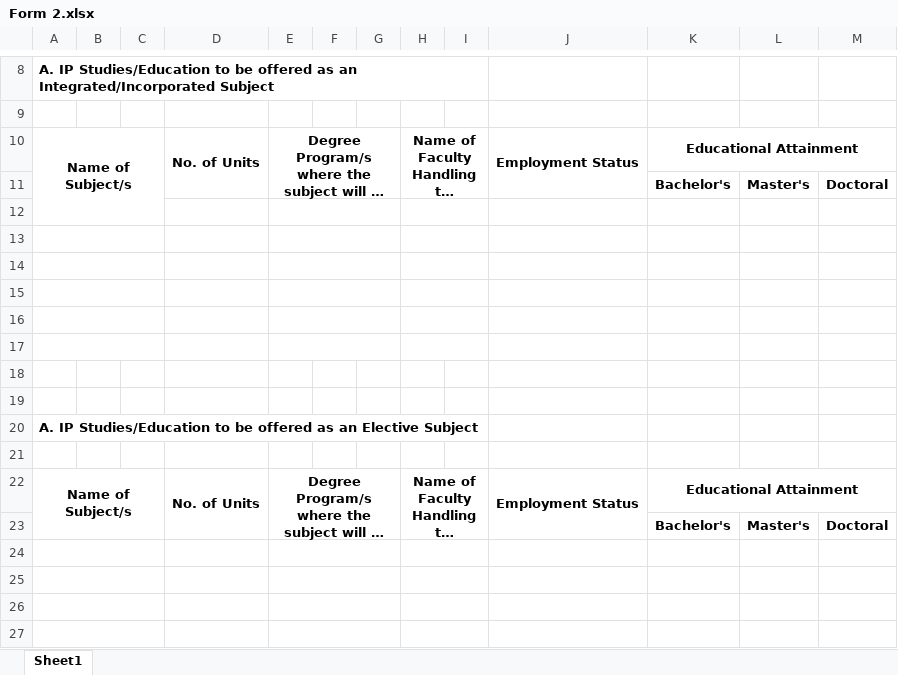
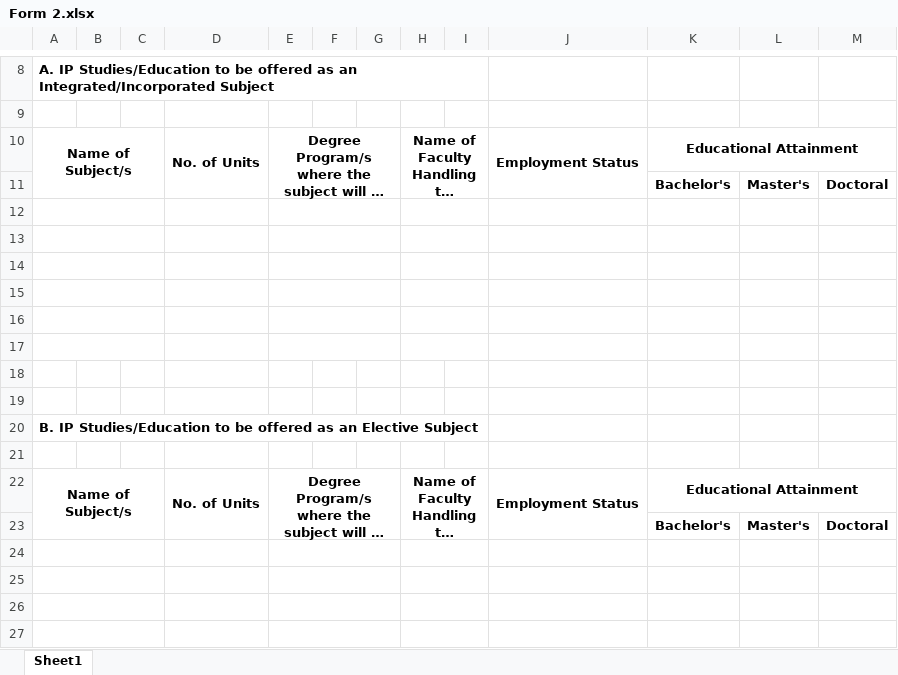
Before and after one commit to emmanuelmgarcia-bot/SIBOL, an Excel workbook: server/data/Form 2.xlsx, sheet Sheet1, drawn as a sheet; only a part is shown, gaps mark what is left out; long unchanged cells end in …; values as stored, in another font and other column widths than the file's, no borders; removed rows and columns are numbered as before the commit, all else as after; the diff covers the shown part only; the diff names each change by its address in the sheet, - before the commit and + after, or states it on an @@ line.

```diff
--- a/server/data/Form 2.xlsx (sheet Sheet1)
+++ b/server/data/Form 2.xlsx (sheet Sheet1)
-A10:C12 merged
+A10:C11 merged
+A12:C12 merged
-A20: A. IP Studies/Education…
+A20: B. IP Studies/Education…
```
Also changed, not shown: 16 added rows, 1 removed row, 7 edited cells and merged cells elsewhere in this sheet, server/data/Form 1.xlsx, 12 other files.
